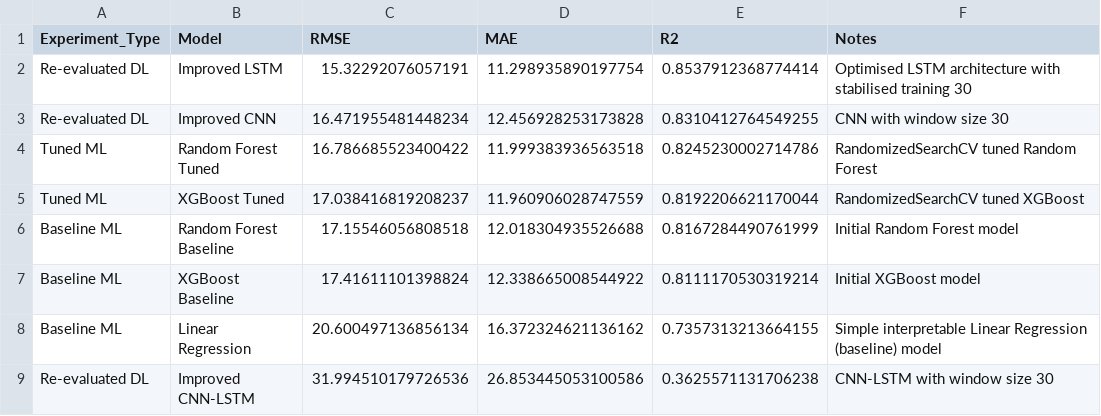
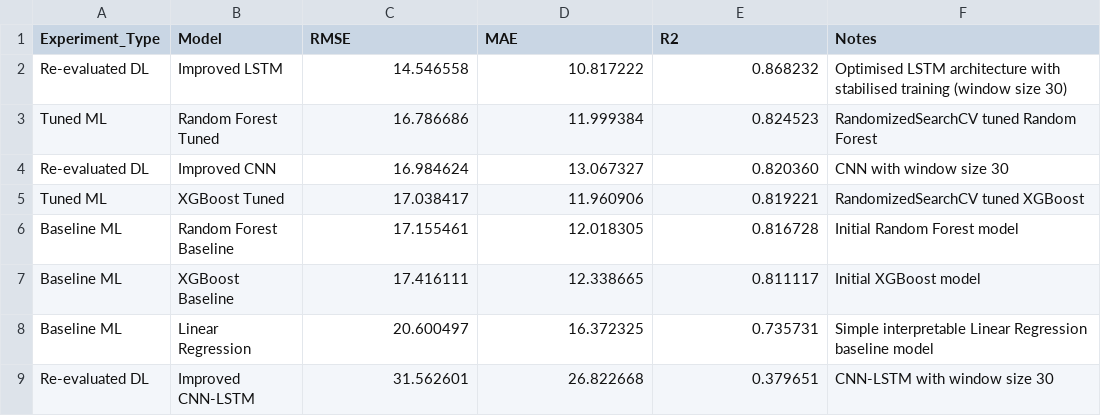
Before and after one commit to UzorNwokeaka/xai-predictive-maintenance-project, a CSV file: data/final_model_comparison.csv, drawn as a sheet.

Commit message:
Finalize XAI dashboard and align model results

```diff
--- a/data/final_model_comparison.csv
+++ b/data/final_model_comparison.csv
@@ -1,9 +1,9 @@
 Experiment_Type,Model,RMSE,MAE,R2,Notes
-Re-evaluated DL,Improved LSTM,15.32292076057191,11.298935890197754,0.8537912368774414,Optimised LSTM architecture with stabilised training 30
-Re-evaluated DL,Improved CNN,16.471955481448234,12.456928253173828,0.8310412764549255,CNN with window size 30
-Tuned ML,Random Forest Tuned,16.786685523400422,11.999383936563518,0.8245230002714786,RandomizedSearchCV tuned Random Forest
-Tuned ML,XGBoost Tuned,17.038416819208237,11.960906028747559,0.8192206621170044,RandomizedSearchCV tuned XGBoost
-Baseline ML,Random Forest Baseline,17.15546056808518,12.018304935526688,0.8167284490761999,Initial Random Forest model
-Baseline ML,XGBoost Baseline,17.41611101398824,12.338665008544922,0.8111170530319214,Initial XGBoost model
-Baseline ML,Linear Regression,20.600497136856134,16.372324621136162,0.7357313213664155,Simple interpretable Linear Regression (baseline) model
-Re-evaluated DL,Improved CNN-LSTM,31.994510179726536,26.853445053100586,0.3625571131706238,CNN-LSTM with window size 30
+Re-evaluated DL,Improved LSTM,14.546558,10.817222,0.868232,Optimised LSTM architecture with stabilised training (window size 30)
+Tuned ML,Random Forest Tuned,16.786686,11.999384,0.824523,RandomizedSearchCV tuned Random Forest
+Re-evaluated DL,Improved CNN,16.984624,13.067327,0.820360,CNN with window size 30
+Tuned ML,XGBoost Tuned,17.038417,11.960906,0.819221,RandomizedSearchCV tuned XGBoost
+Baseline ML,Random Forest Baseline,17.155461,12.018305,0.816728,Initial Random Forest model
+Baseline ML,XGBoost Baseline,17.416111,12.338665,0.811117,Initial XGBoost model
+Baseline ML,Linear Regression,20.600497,16.372325,0.735731,Simple interpretable Linear Regression baseline model
+Re-evaluated DL,Improved CNN-LSTM,31.562601,26.822668,0.379651,CNN-LSTM with window size 30
```
Also changed, not shown: 23 other files.
